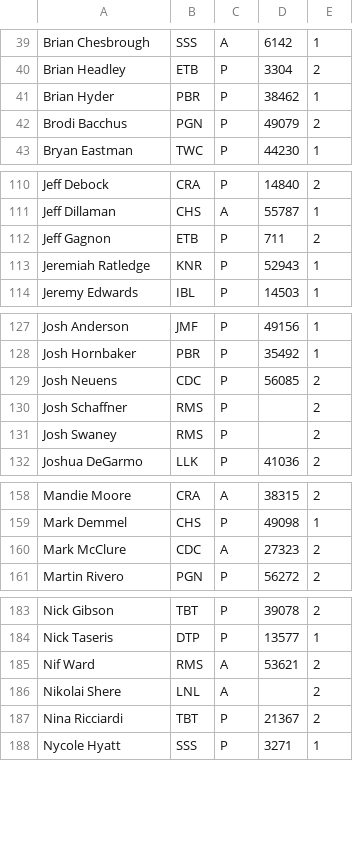
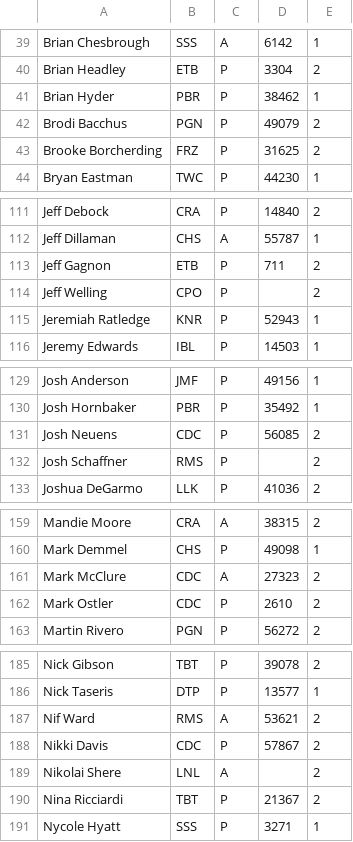
Before and after one commit to mondaynightpinball/data-archive, a CSV file: season-10/playerdb.csv, drawn as a sheet; only a part is shown, gaps mark what is left out; removed rows and columns are numbered as before the commit, all else as after; the diff covers the shown part only; the diff names each change by its address in the sheet, - before the commit and + after, or states it on an @@ line.

Commit message:
Season 10, Week 2 Roster changes

```diff
--- a/season-10/playerdb.csv
+++ b/season-10/playerdb.csv
+row 43: Brooke Borcherding | FRZ | P | 31625 | 2
+row 114: Jeff Welling | CPO | P |  | 2
-row 131: Josh Swaney | RMS | P |  | 2
+row 162: Mark Ostler | CDC | P | 2610 | 2
+row 188: Nikki Davis | CDC | P | 57867 | 2
```
Also changed, not shown: 1 edited cell elsewhere in this file.
